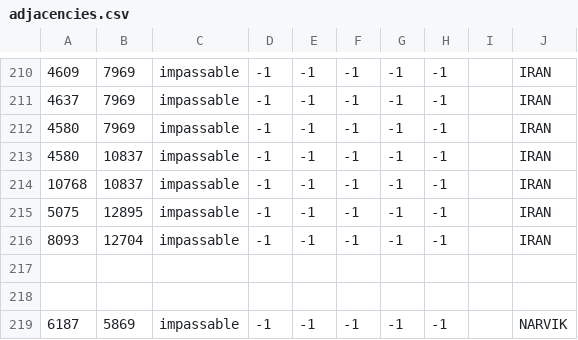
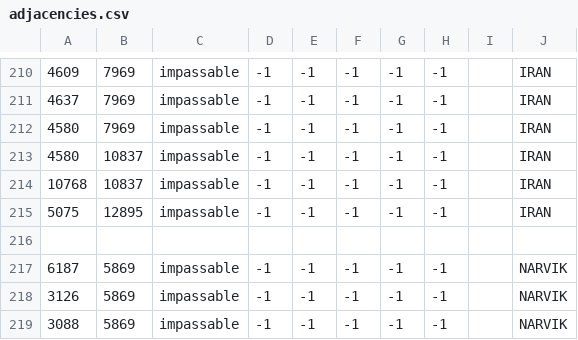
Before and after one commit to Strah0ta/horstoricalmultiplayermod, a CSV file: map/adjacencies.csv, drawn as a sheet; only a part is shown, gaps mark what is left out; the shorter side is filled out with more unchanged rows.

```diff
--- a/map/adjacencies.csv
+++ b/map/adjacencies.csv
@@ -215,4 +215,2 @@
 5075;12895;impassable;-1;-1;-1;-1;-1;; IRAN
-8093;12704;impassable;-1;-1;-1;-1;-1;; IRAN
-
 
```
Also changed, not shown: 17 other files.
